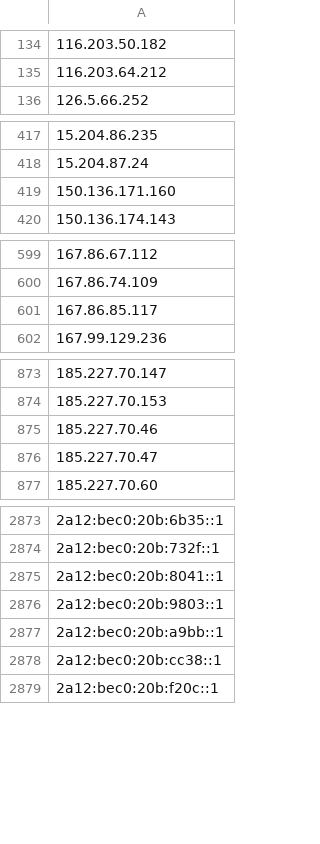
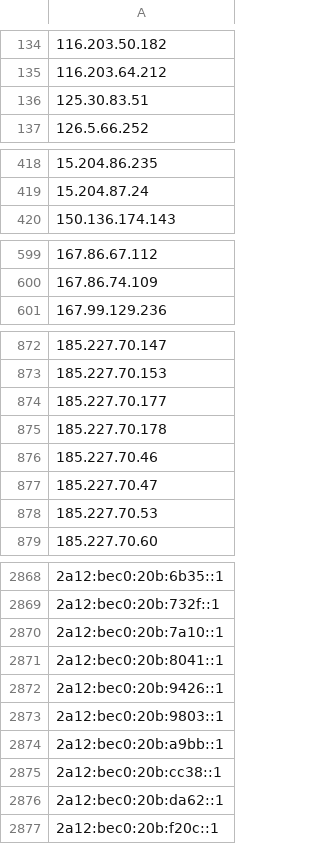
Before and after one commit to Pirate-Programmer/urlying, a CSV file: datasets/vpn_ips/tor_guard_nodes_ip_list.csv, drawn as a sheet; only a part is shown, gaps mark what is left out; removed rows and columns are numbered as before the commit, all else as after; the diff covers the shown part only; the diff names each change by its address in the sheet, - before the commit and + after, or states it on an @@ line.

```diff
--- a/datasets/vpn_ips/tor_guard_nodes_ip_list.csv
+++ b/datasets/vpn_ips/tor_guard_nodes_ip_list.csv
+row 136: 125.30.83.51
-row 419: 150.136.171.160
-row 601: 167.86.85.117
+row 874: 185.227.70.177
+row 875: 185.227.70.178
+row 878: 185.227.70.53
+row 2870: 2a12:bec0:20b:7a10::1
+row 2872: 2a12:bec0:20b:9426::1
+row 2876: 2a12:bec0:20b:da62::1
```
Also changed, not shown: 7 added rows, 18 removed rows and 2 edited cells elsewhere in this file, datasets/vpn_ips/cyberghost_vpn_ip_list.csv, datasets/vpn_ips/nord_vpn_ip_list.csv, 16 other files.
